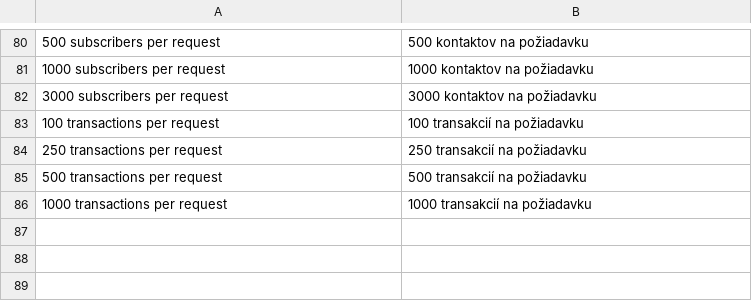
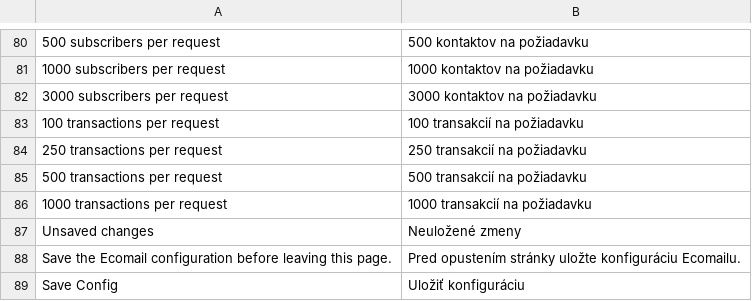
Before and after one commit to JakubFilounek/magento-2, a CSV file: app/code/Ecomail/Ecomail/i18n/sk_SK.csv, drawn as a sheet; only a part is shown, gaps mark what is left out; the diff names each change by its address in the sheet, - before the commit and + after, or states it on an @@ line.

```diff
--- a/app/code/Ecomail/Ecomail/i18n/sk_SK.csv
+++ b/app/code/Ecomail/Ecomail/i18n/sk_SK.csv
+row 87: Unsaved changes | Neuložené zmeny
+row 88: Save the Ecomail configuration before leaving this page. | Pred opustením stránky uložte konfiguráciu Ecomailu.
+row 89: Save Config | Uložiť konfiguráciu
```
Also changed, not shown: app/code/Ecomail/Ecomail/i18n/cs_CZ.csv, app/code/Ecomail/Ecomail/i18n/en_US.csv, 4 other files.
